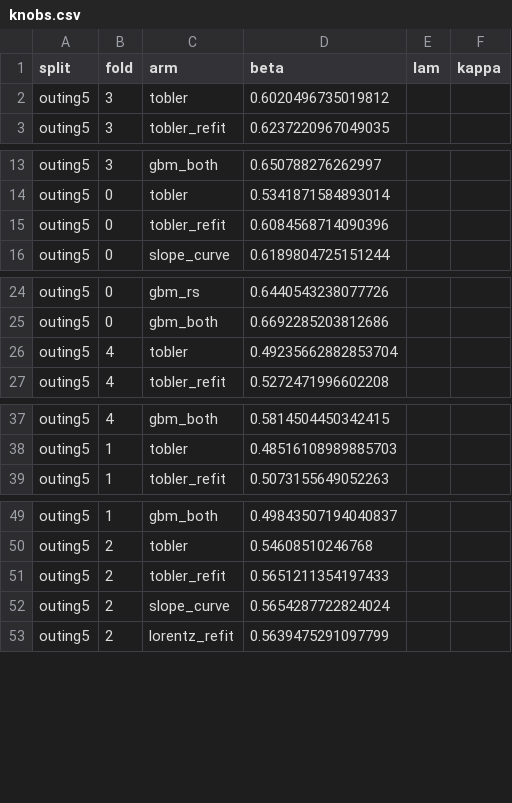
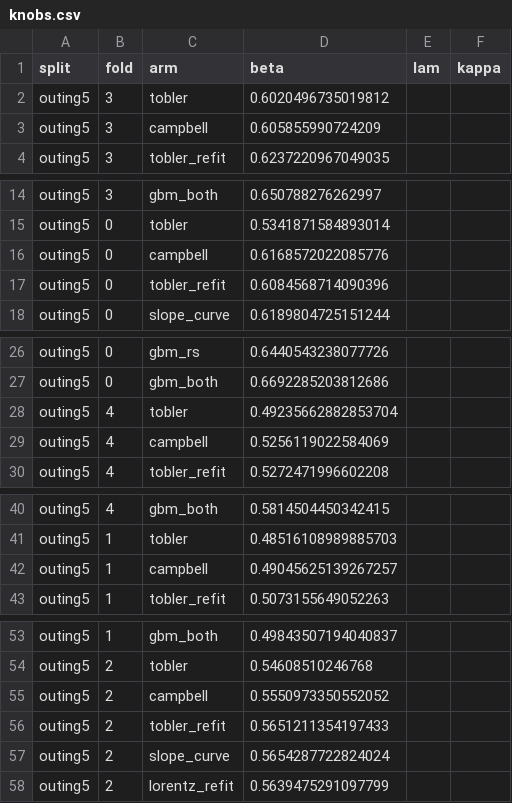
Before and after one commit to Brian24NX/GeoAI, a CSV file: travel-speed-gate1/results/t3_harness_terrain5m/knobs.csv, drawn as a sheet; only a part is shown, gaps mark what is left out; the diff covers the shown part only; the diff names each change by its address in the sheet, - before the commit and + after, or states it on an @@ line.

```diff
--- a/travel-speed-gate1/results/t3_harness_terrain5m/knobs.csv
+++ b/travel-speed-gate1/results/t3_harness_terrain5m/knobs.csv
+row 3: outing5 | 3 | campbell | 0.605855990724209
+row 16: outing5 | 0 | campbell | 0.6168572022085776
+row 29: outing5 | 4 | campbell | 0.5256119022584069
+row 42: outing5 | 1 | campbell | 0.49045625139267257
+row 55: outing5 | 2 | campbell | 0.5550973350552052
```
Also changed, not shown: 22 added rows elsewhere in this file, travel-speed-gate1/results/t3_harness_terrain5m/loro_by_region.csv, travel-speed-gate1/results/t3_harness_terrain5m/metrics.csv, 15 other files.
